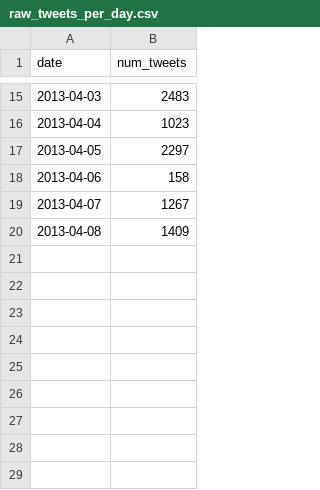
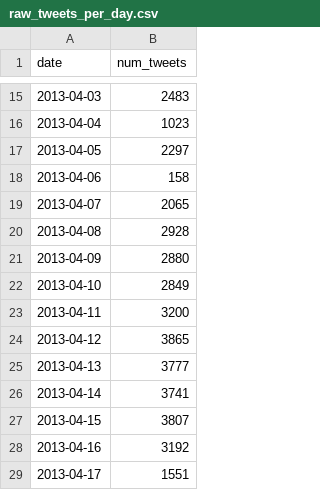
Before and after one commit to tnat1031/viz_project, a CSV file: website/data/raw_tweets_per_day.csv, drawn as a sheet; only a part is shown, gaps mark what is left out.

```diff
--- a/website/data/raw_tweets_per_day.csv
+++ b/website/data/raw_tweets_per_day.csv
@@ -18,3 +18,12 @@ date,num_tweets
 2013-04-06,158
-2013-04-07,1267
-2013-04-08,1409
+2013-04-07,2065
+2013-04-08,2928
+2013-04-09,2880
+2013-04-10,2849
+2013-04-11,3200
+2013-04-12,3865
+2013-04-13,3777
+2013-04-14,3741
+2013-04-15,3807
+2013-04-16,3192
+2013-04-17,1551
```
Also changed, not shown: website/data/norm_tweets_per_day.csv, 6 other files.
